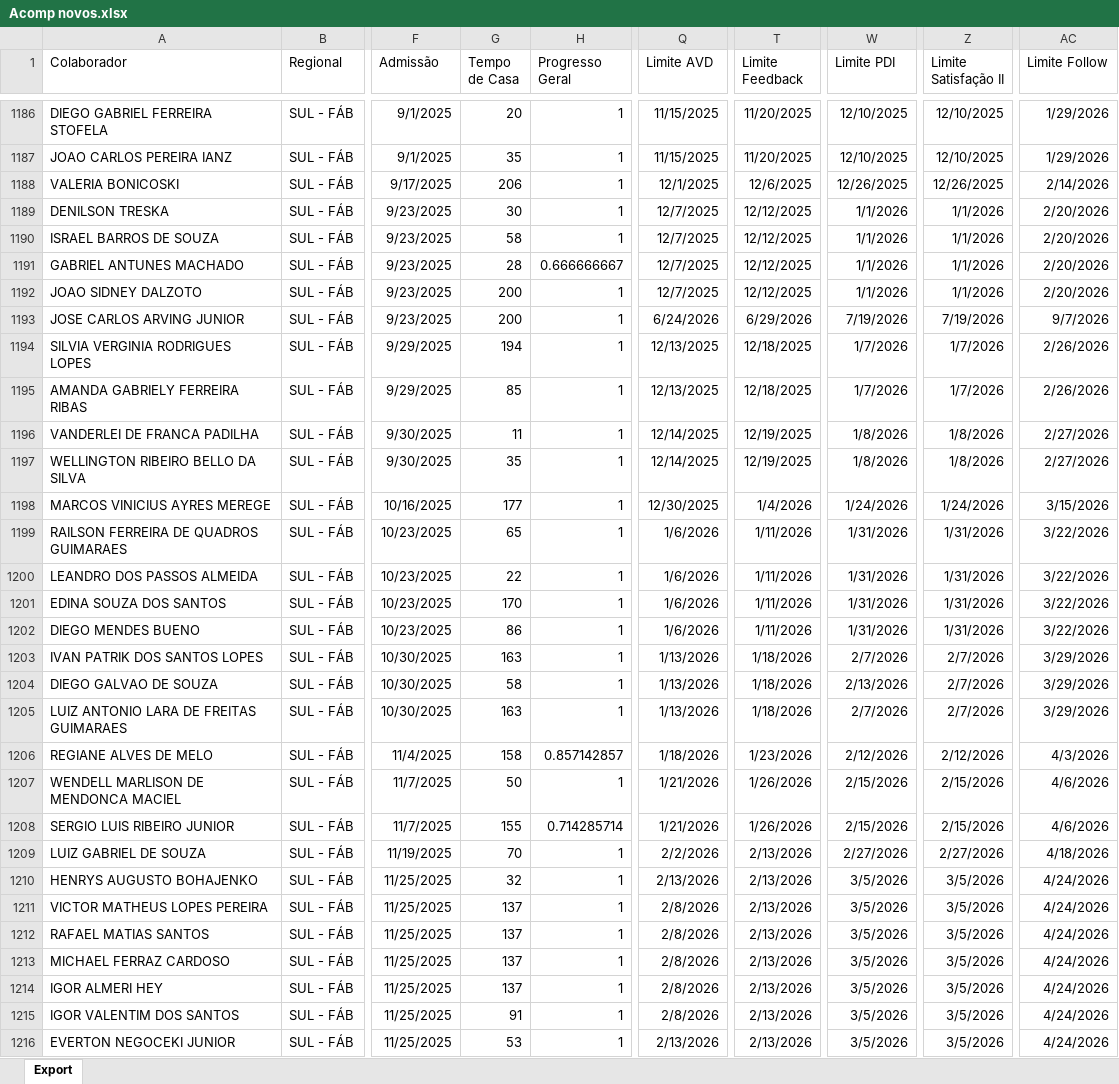
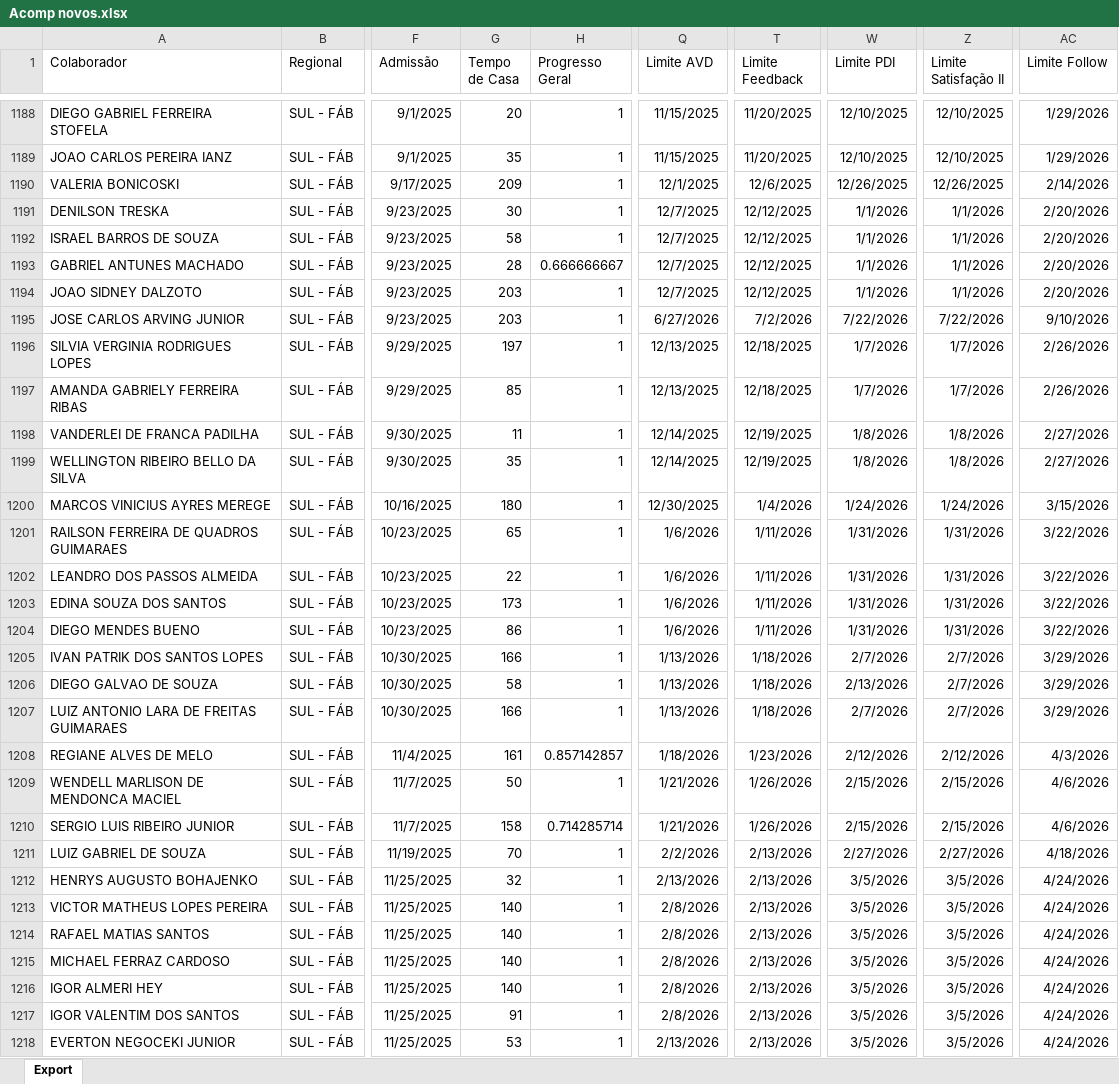
Before and after one commit to Bruna-gzr/dashboard-skap, an Excel workbook: data/Acomp novos.xlsx, sheet Export, drawn as a sheet; only a part is shown, gaps mark what is left out; values as stored, in another font and other column widths than the file's, no borders; addresses are those after the commit; the diff covers the shown part only; the diff names each change by its address in the sheet, - before the commit and + after, or states it on an @@ line.

```diff
--- a/data/Acomp novos.xlsx (sheet Export)
+++ b/data/Acomp novos.xlsx (sheet Export)
-G1190 (Tempo de Casa): 206
+G1190 (Tempo de Casa): 209
-G1194:G1195 (Tempo de Casa): 200
+G1194:G1195 (Tempo de Casa): 203
-Q1195 (Limite AVD): 6/24/2026
+Q1195 (Limite AVD): 6/27/2026
-T1195 (Limite Feedback): 6/29/2026
+T1195 (Limite Feedback): 7/2/2026
-W1195 (Limite PDI): 7/19/2026
+W1195 (Limite PDI): 7/22/2026
-Z1195 (Limite Satisfação II): 7/19/2026
+Z1195 (Limite Satisfação II): 7/22/2026
-AC1195 (Limite Follow): 9/7/2026
+AC1195 (Limite Follow): 9/10/2026
-G1196 (Tempo de Casa): 194
+G1196 (Tempo de Casa): 197
-G1200 (Tempo de Casa): 177
+G1200 (Tempo de Casa): 180
-G1203 (Tempo de Casa): 170
+G1203 (Tempo de Casa): 173
-G1205 (Tempo de Casa): 163
+G1205 (Tempo de Casa): 166
-G1207 (Tempo de Casa): 163
+G1207 (Tempo de Casa): 166
-G1208 (Tempo de Casa): 158
+G1208 (Tempo de Casa): 161
-G1210 (Tempo de Casa): 155
+G1210 (Tempo de Casa): 158
-G1213:G1216 (Tempo de Casa): 137
+G1213:G1216 (Tempo de Casa): 140
```
Also changed, not shown: 2 added rows and 806 edited cells elsewhere in this sheet, data/Base IDs Logon.xlsx, data/Base colaboradores ativos.xlsx, 4 other files.
